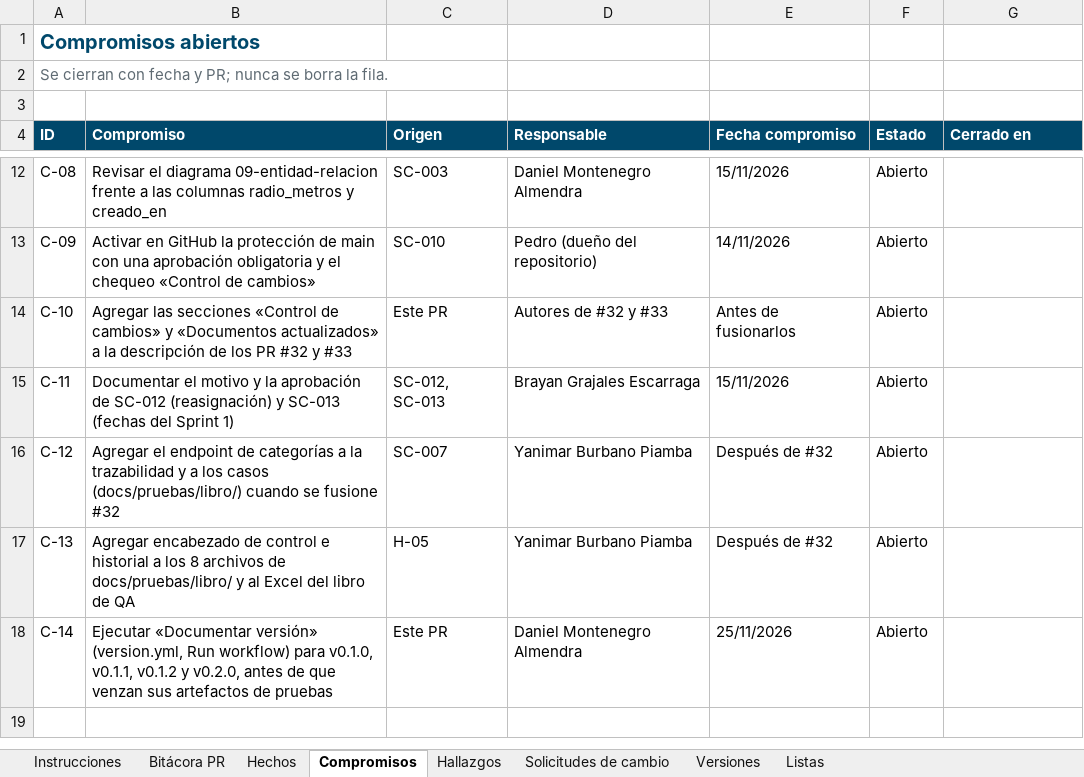
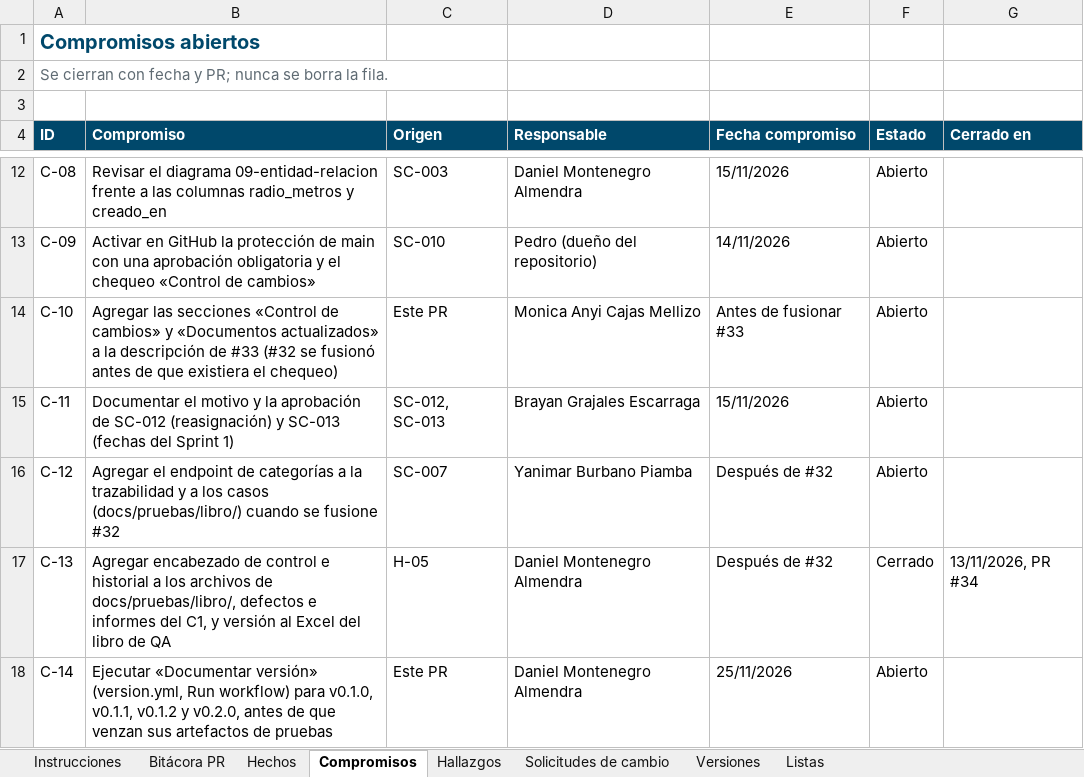
Before and after one commit to Daniel0442123/QuienLoTiene, an Excel workbook: docs/gestion/entregables/Control-de-Cambios-QuienLoTiene.xlsx, sheet Compromisos, drawn as a sheet; only a part is shown, gaps mark what is left out; values as stored, in another font and other column widths than the file's, no borders; the diff names each change by its address in the sheet, - before the commit and + after, or states it on an @@ line.

```diff
--- a/docs/gestion/entregables/Control-de-Cambios-QuienLoTiene.xlsx (sheet Compromisos)
+++ b/docs/gestion/entregables/Control-de-Cambios-QuienLoTiene.xlsx (sheet Compromisos)
-B14 (Compromiso): …descripción de los PR #32 y #33
+B14 (Compromiso): …descripción de #33 (#32 se fusionó antes de que existiera el chequeo)
-D14 (Responsable): Autores de #32 y #33
+D14 (Responsable): Monica Anyi Cajas Mellizo
-E14 (Fecha compromiso): Antes de fusionarlos
+E14 (Fecha compromiso): Antes de fusionar #33
-B17 (Compromiso): …a los 8 archivos de docs/pruebas/libro/ y al Excel…
+B17 (Compromiso): …a los archivos de docs/pruebas/libro/, defectos e informes del C1, y versión al Excel…
-D17 (Responsable): Yanimar Burbano Piamba
+D17 (Responsable): Daniel Montenegro Almendra
-F17 (Estado): Abierto
+F17 (Estado): Cerrado
-G17 (Cerrado en): (empty)
+G17 (Cerrado en): 13/11/2026, PR #34
```
Also changed, not shown: sheet Bitácora PR, sheet Versiones, sheet Hallazgos, sheet Hechos, sheet Instrucciones, sheet Solicitudes de cambio, docs/pruebas/entregables/Libro-Control-QA-QuienLoTiene-v1.0.xlsx, 23 other files.
